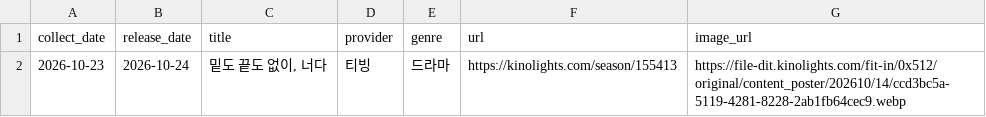
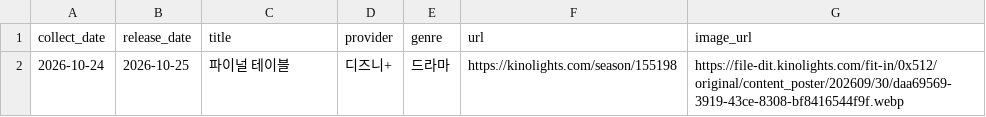
Before and after one commit to cig7624-art/kino-ranking, a CSV file: debug_upcoming_cards.csv, drawn as a sheet.

```diff
--- a/debug_upcoming_cards.csv
+++ b/debug_upcoming_cards.csv
@@ -1,2 +1,2 @@
 collect_date,release_date,title,provider,genre,url,image_url
-2026-10-23,2026-10-24,"밑도 끝도 없이, 너다",티빙,드라마,https://kinolights.com/season/155413,https://file-dit.kinolights.com/fit-in/0x512/original/content_poster/202610/14/ccd3bc5a-5119-4281-8228-2ab1fb64cec9.webp
+2026-10-24,2026-10-25,파이널 테이블,디즈니+,드라마,https://kinolights.com/season/155198,https://file-dit.kinolights.com/fit-in/0x512/original/content_poster/202609/30/daa69569-3919-43ce-8308-bf8416544f9f.webp
```
Also changed, not shown: upcoming_releases.csv, 3 other files.
